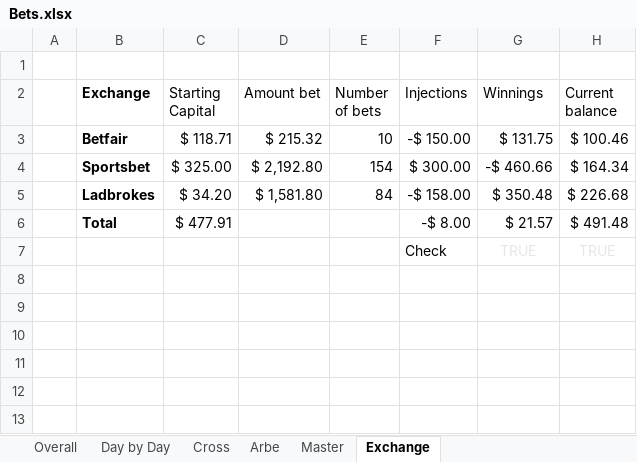
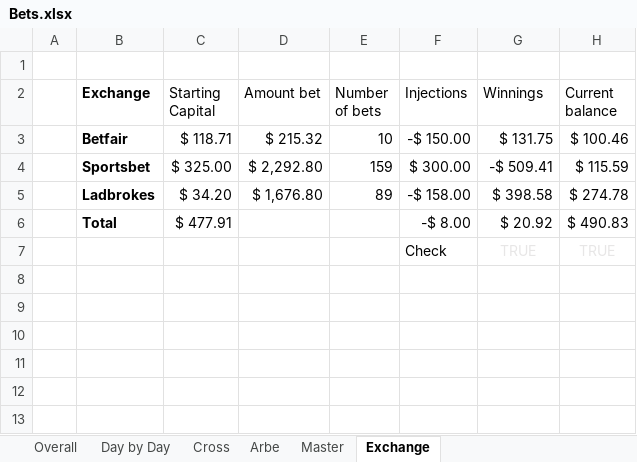
Before and after one commit to johnny-wong/nba_stats, an Excel workbook: Bets.xlsx, sheet Exchange, drawn as a sheet; only a part is shown; values as stored, in another font and other column widths than the file's, no borders; conditional formats not drawn; the diff names each change by its address in the sheet, - before the commit and + after, or states it on an @@ line.

```diff
--- a/Bets.xlsx (sheet Exchange)
+++ b/Bets.xlsx (sheet Exchange)
-D4 (Amount bet): $ 2,192.80
+D4 (Amount bet): $ 2,292.80
-E4 (Number of bets): 154
+E4 (Number of bets): 159
-G4 (Winnings): -$ 460.66
+G4 (Winnings): -$ 509.41
-H4 (Current balance): $ 164.34
+H4 (Current balance): $ 115.59
-D5 (Amount bet): $ 1,581.80
+D5 (Amount bet): $ 1,676.80
-E5 (Number of bets): 84
+E5 (Number of bets): 89
-G5 (Winnings): $ 350.48
+G5 (Winnings): $ 398.58
-H5 (Current balance): $ 226.68
+H5 (Current balance): $ 274.78
-G6 (Winnings): $ 21.57
+G6 (Winnings): $ 20.92
-H6 (Current balance): $ 491.48
+H6 (Current balance): $ 490.83
```
Also changed, not shown: sheet Master, sheet Arbe, sheet Overall, sheet Day by Day, charts or pictures.
